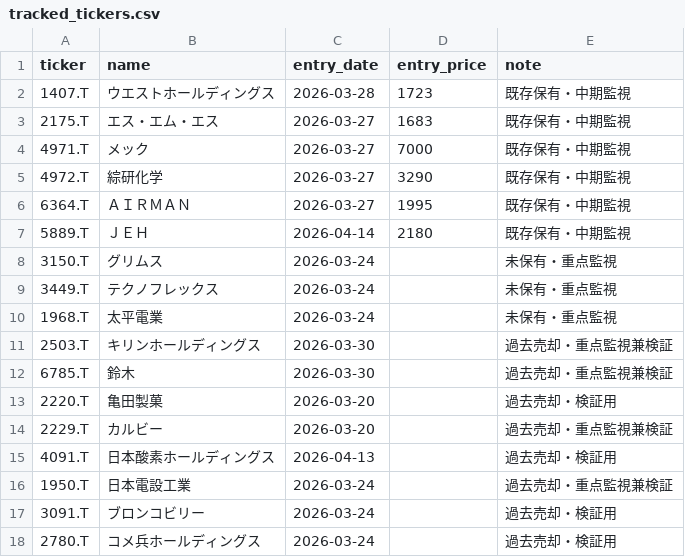
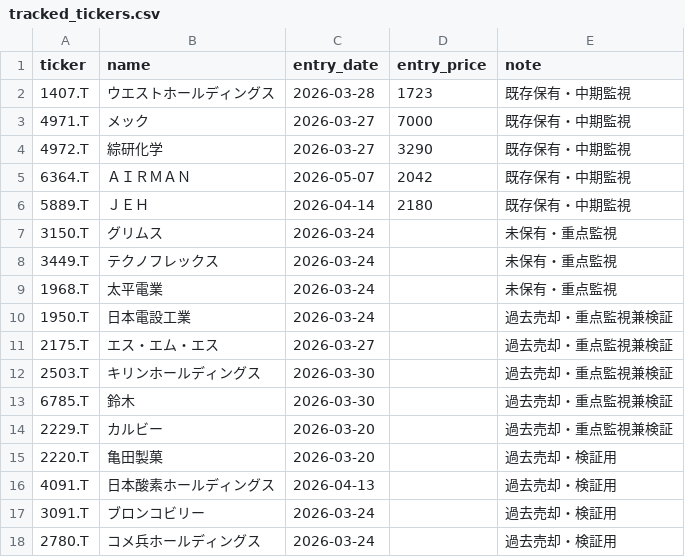
Before and after one commit to naoyann3/long-term-screener, a CSV file: tracked_tickers.csv, drawn as a sheet.

Commit message:
Add files via upload

```diff
--- a/tracked_tickers.csv
+++ b/tracked_tickers.csv
@@ -2,6 +2,5 @@ ticker,name,entry_date,entry_price,note
 1407.T,ウエストホールディングス,2026-03-28,1723,既存保有・中期監視
-2175.T,エス・エム・エス,2026-03-27,1683,既存保有・中期監視
 4971.T,メック,2026-03-27,7000,既存保有・中期監視
 4972.T,綜研化学,2026-03-27,3290,既存保有・中期監視
-6364.T,ＡＩＲＭＡＮ,2026-03-27,1995,既存保有・中期監視
+6364.T,ＡＩＲＭＡＮ,2026-05-07,2042,既存保有・中期監視
 5889.T,ＪＥＨ,2026-04-14,2180,既存保有・中期監視
@@ -10,8 +9,9 @@ ticker,name,entry_date,entry_price,note
 1968.T,太平電業,2026-03-24,,未保有・重点監視
+1950.T,日本電設工業,2026-03-24,,過去売却・重点監視兼検証
+2175.T,エス・エム・エス,2026-03-27,,過去売却・重点監視兼検証
 2503.T,キリンホールディングス,2026-03-30,,過去売却・重点監視兼検証
 6785.T,鈴木,2026-03-30,,過去売却・重点監視兼検証
+2229.T,カルビー,2026-03-20,,過去売却・重点監視兼検証
 2220.T,亀田製菓,2026-03-20,,過去売却・検証用
-2229.T,カルビー,2026-03-20,,過去売却・重点監視兼検証
 4091.T,日本酸素ホールディングス,2026-04-13,,過去売却・検証用
-1950.T,日本電設工業,2026-03-24,,過去売却・重点監視兼検証
 3091.T,ブロンコビリー,2026-03-24,,過去売却・検証用
```
